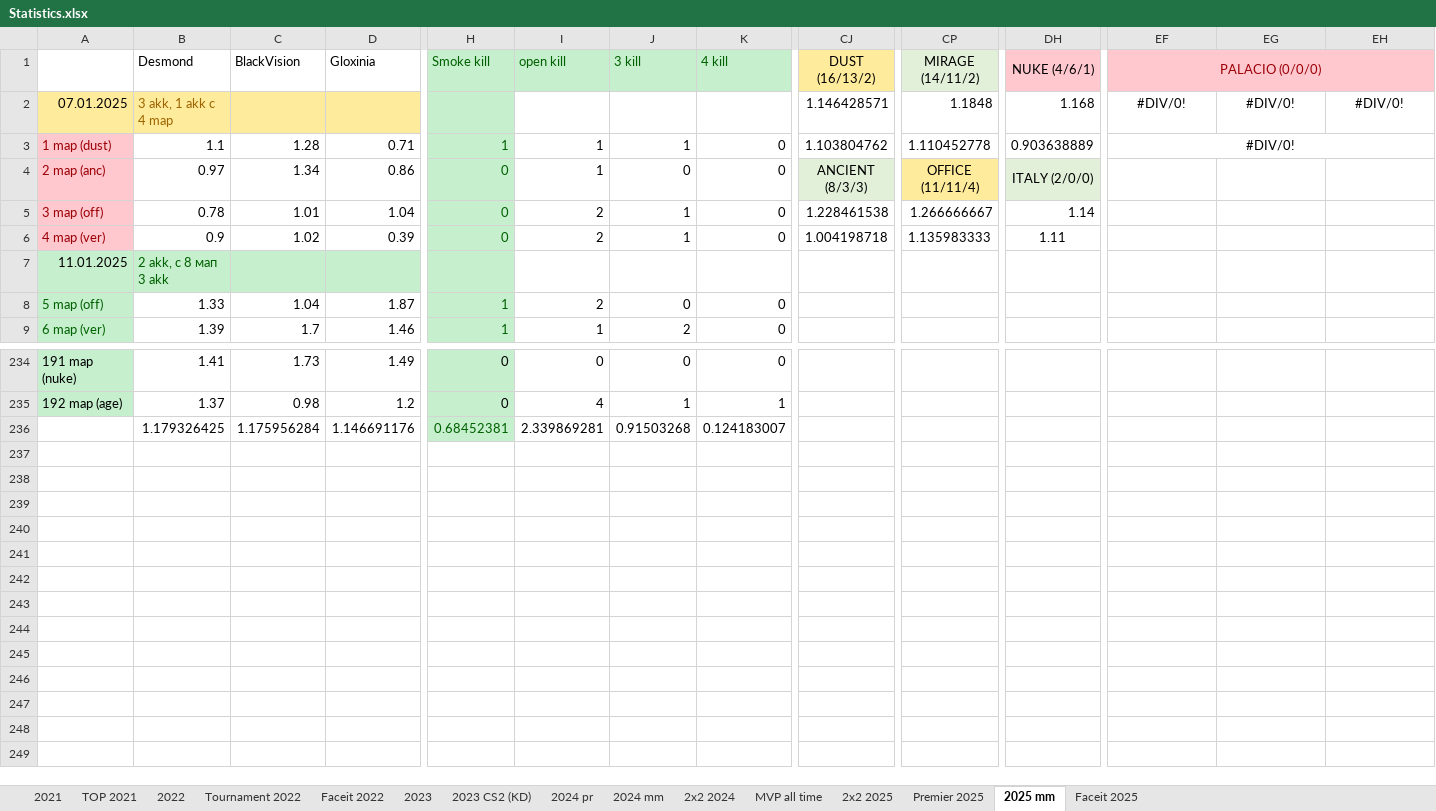
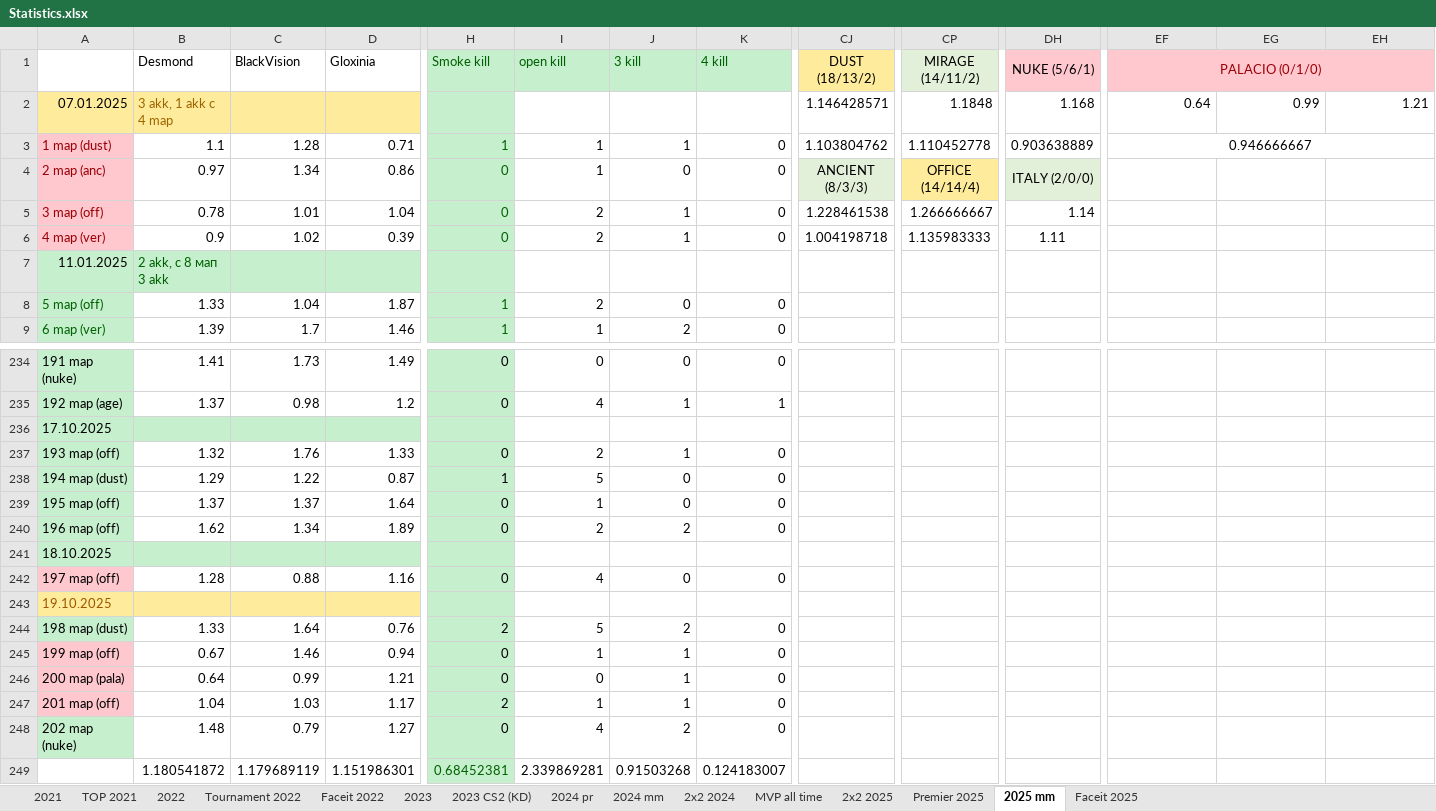
Before and after one commit to Geraque/stats-bot_v2, an Excel workbook: stats-bot_v2-app/src/main/resources/Statistics.xlsx, sheet 2025 mm, drawn as a sheet; only a part is shown, gaps mark what is left out; values as stored, in another font and other column widths than the file's, no borders; addresses are those after the commit; rows hold the shown columns only; the diff names each change by its address in the sheet, - before the commit and + after, or states it on an @@ line.

```diff
--- a/stats-bot_v2-app/src/main/resources/Statistics.xlsx (sheet 2025 mm)
+++ b/stats-bot_v2-app/src/main/resources/Statistics.xlsx (sheet 2025 mm)
-CJ1: DUST (16/13/2)
+CJ1: DUST (18/13/2)
-DH1: NUKE (4/6/1)
+DH1: NUKE (5/6/1)
-EF1: PALACIO (0/0/0)
+EF1: PALACIO (0/1/0)
-EF2: #DIV/0!
+EF2: 0.64
-EF2:EH2 alignment: center
+EF2:EH2 alignment: right
-EG2: #DIV/0!
+EG2: 0.99
-EH2: #DIV/0!
+EH2: 1.21
-EF3: #DIV/0!
+EF3: 0.946666667
-CP4: OFFICE (11/11/4)
+CP4: OFFICE (14/14/4)
+row 236: 17.10.2025
+row 237: 193 map (off) | 1.32 | 1.76 | 1.33 | 0 | 2 | 1 | 0
+row 238: 194 map (dust) | 1.29 | 1.22 | 0.87 | 1 | 5 | 0 | 0
+row 239: 195 map (off) | 1.37 | 1.37 | 1.64 | 0 | 1 | 0 | 0
+row 240: 196 map (off) | 1.62 | 1.34 | 1.89 | 0 | 2 | 2 | 0
+row 241: 18.10.2025
+row 242: 197 map (off) | 1.28 | 0.88 | 1.16 | 0 | 4 | 0 | 0
+row 243: 19.10.2025
+row 244: 198 map (dust) | 1.33 | 1.64 | 0.76 | 2 | 5 | 2 | 0
+row 245: 199 map (off) | 0.67 | 1.46 | 0.94 | 0 | 1 | 1 | 0
+row 246: 200 map (pala) | 0.64 | 0.99 | 1.21 | 0 | 0 | 1 | 0
+row 247: 201 map (off) | 1.04 | 1.03 | 1.17 | 2 | 1 | 1 | 0
+row 248: 202 map (nuke) | 1.48 | 0.79 | 1.27 | 0 | 4 | 2 | 0
-B249: 1.179326425
+B249: 1.180541872
-C249: 1.175956284
+C249: 1.179689119
-D249: 1.146691176
+D249: 1.151986301
```
Also changed, not shown: sheet Premier 2025, sheet 2х2 2025, formulas that keep their value, 2 other files.
